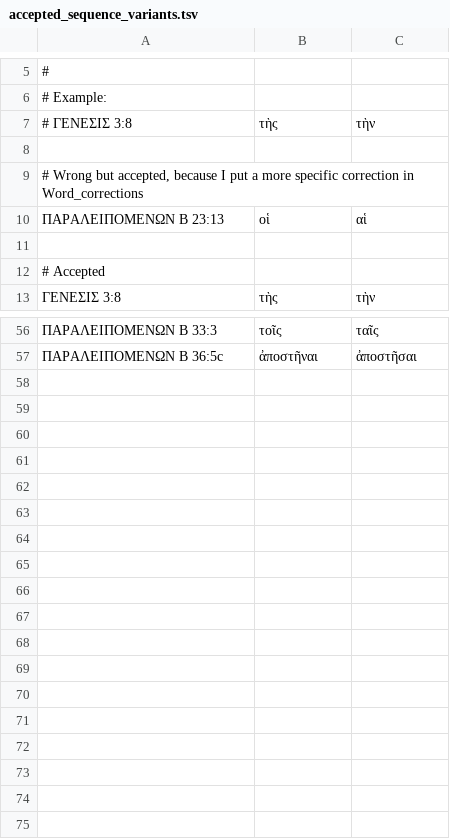
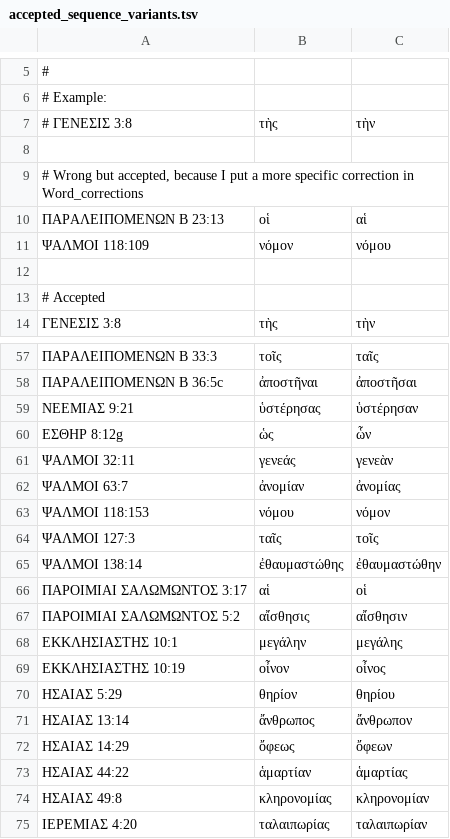
Before and after one commit to jjorloff1/brenton-lxx-error-finder, a TSV file: accepted_sequence_variants.tsv, drawn as a sheet; only a part is shown, gaps mark what is left out; the diff names each change by its address in the sheet, - before the commit and + after, or states it on an @@ line.

```diff
--- a/accepted_sequence_variants.tsv
+++ b/accepted_sequence_variants.tsv
+row 11: ΨΑΛΜΟΙ 118:109 | νόμον | νόμου
+row 59: ΝΕΕΜΙΑΣ 9:21 | ὑστέρησας | ὑστέρησαν
+row 60: ΕΣΘΗΡ 8:12g | ὡς | ὧν
+row 61: ΨΑΛΜΟΙ 32:11 | γενεάς | γενεὰν
+row 62: ΨΑΛΜΟΙ 63:7 | ἀνομίαν | ἀνομίας
+row 63: ΨΑΛΜΟΙ 118:153 | νόμου | νόμον
+row 64: ΨΑΛΜΟΙ 127:3 | ταῖς | τοῖς
+row 65: ΨΑΛΜΟΙ 138:14 | ἐθαυμαστώθης | ἐθαυμαστώθην
+row 66: ΠΑΡΟΙΜΙΑΙ ΣΑΛΩΜΩΝΤΟΣ 3:17 | αἱ | οἱ
+row 67: ΠΑΡΟΙΜΙΑΙ ΣΑΛΩΜΩΝΤΟΣ 5:2 | αἴσθησις | αἴσθησιν
+row 68: ΕΚΚΛΗΣΙΑΣΤΗΣ 10:1 | μεγάλην | μεγάλης
+row 69: ΕΚΚΛΗΣΙΑΣΤΗΣ 10:19 | οἶνον | οἶνος
+row 70: ΗΣΑΙΑΣ 5:29 | θηρίον | θηρίου
+row 71: ΗΣΑΙΑΣ 13:14 | ἄνθρωπος | ἄνθρωπον
+row 72: ΗΣΑΙΑΣ 14:29 | ὄφεως | ὄφεων
+row 73: ΗΣΑΙΑΣ 44:22 | ἁμαρτίαν | ἁμαρτίας
+row 74: ΗΣΑΙΑΣ 49:8 | κληρονομίας | κληρονομίαν
+row 75: ΙΕΡΕΜΙΑΣ 4:20 | ταλαιπωρίας | ταλαιπωρίαν
```
Also changed, not shown: word_corrections.tsv, 1 other file.
